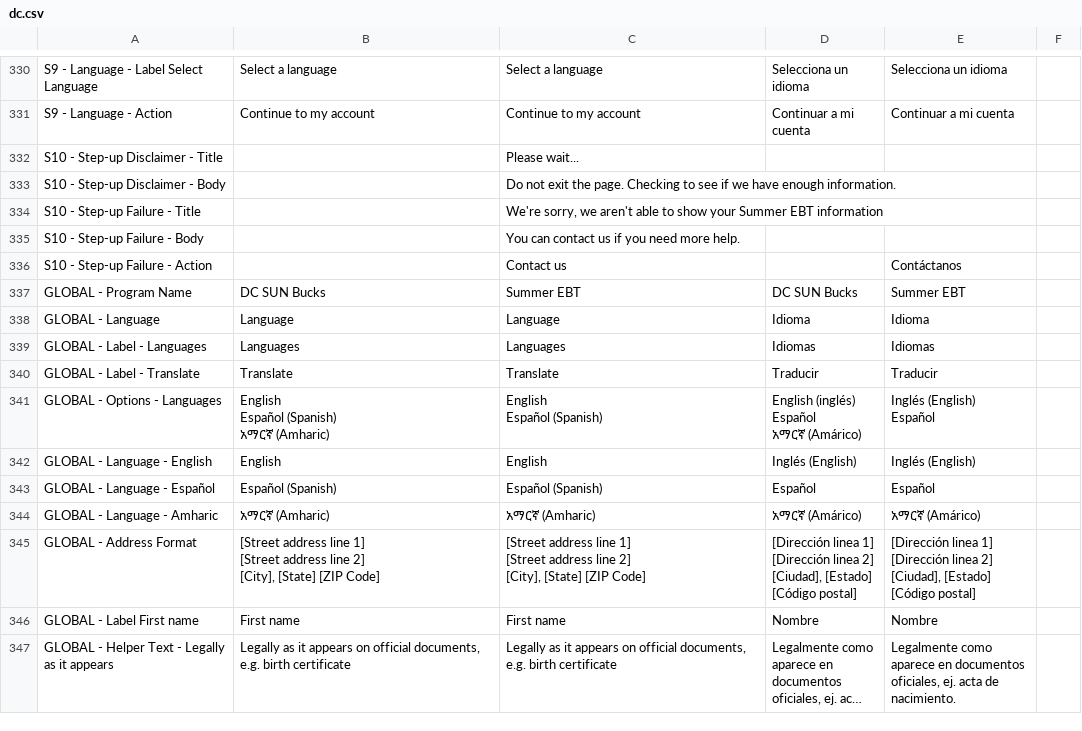
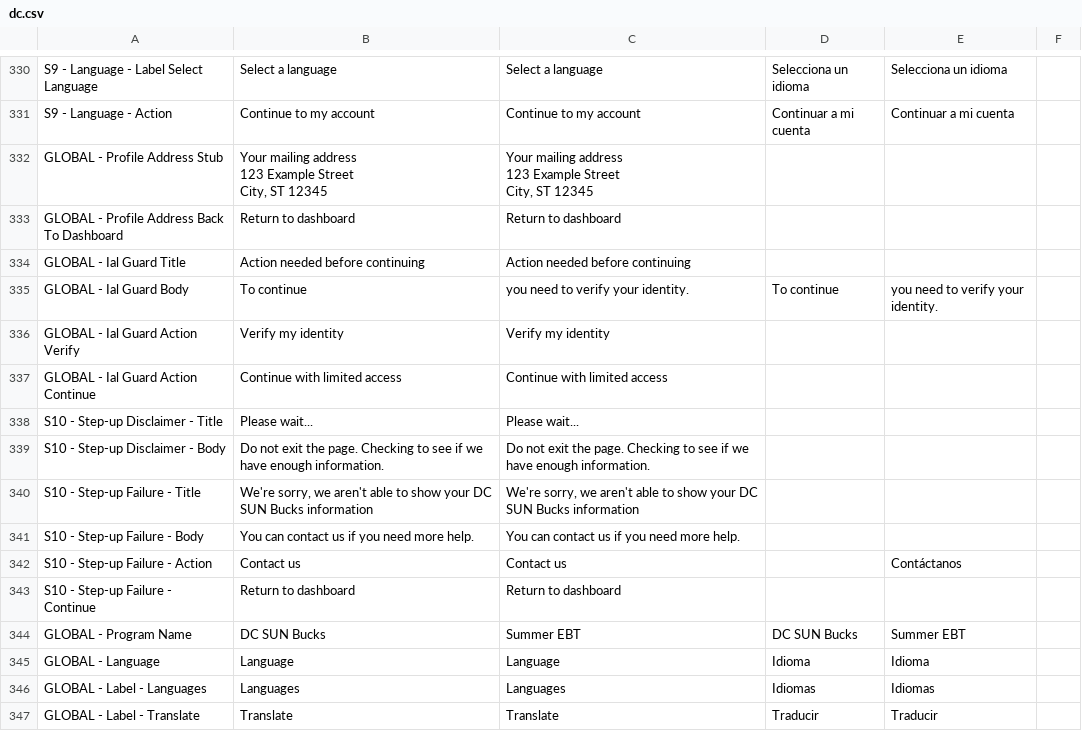
Before and after one commit to pkarman/sebt-self-service-portal, a CSV file: packages/design-system/content/states/dc.csv, drawn as a sheet; only a part is shown, gaps mark what is left out; the shorter side is filled out with more unchanged rows; long unchanged cells end in ….

Commit message:
DC-150 OIDC Step-Up/IaLGuard (#105)
* DC-150 Add: Initial MyCo step-up

* DC-150 Remove: logging

* DC-150 Add: Option to force OIDC step-up retry

* DC-150 Add: Expiration and retry; Update: Option to repeat OIDC stepup NEXT_PUBLIC_DEBUG_REPEAT_OIDC_STEP_UP

* DC-150 Fix: IncludePath vs. LoadPath

* DC-150 Update: Logging and input sanitation

* DC-150 Update: minor comment update; Update: config route dynamically set by state

* DC-150 Update: Move IaLGuard to stubbed profile/address route; Add: Email override for seeded users

* DC-151 Add: Loading screen/challenge/failure screen for IaLGuard on Update Address

* DC-150 Add: SummaryBox component

* DC-150 Refactor: IalGuardConfig

* DC-150 Update: example.spec.ts

* DC-150 Update: playright-e2e to have PluginAssemblyPaths__0 set

* DC-150 Add: CompleteLogin_WhenStepUpAndNoExistingUser_Returns400 test in OidcControllerTests

* DC-150 Add: isIdProofingCompletionFresh accounts for IdP-bound expiry

* DC-150 Remove: acr_values and references to it; it is not needed for the current setup with MyCO

* DC-150 Add: Address stale PKCE scenario in sessionStorage

* DC-150 Update: resolvedReturnUrl validates url as relative path before passing to router.replace()

* DC-150 Refactor: validated Oidc:StepUp settings

```diff
--- a/packages/design-system/content/states/dc.csv
+++ b/packages/design-system/content/states/dc.csv
@@ -454,7 +454,18 @@ S9 - Language - Label Select Language,Select a language,Select a language,Selecc
 S9 - Language - Action,Continue to my account,Continue to my account,Continuar a mi cuenta,Continuar a mi cuenta,
-S10 - Step-up Disclaimer - Title,,Please wait...,,,
-S10 - Step-up Disclaimer - Body,,Do not exit the page. Checking to see if we have enough information.,,,
-S10 - Step-up Failure - Title,,"We're sorry, we aren't able to show your Summer EBT information",,,
-S10 - Step-up Failure - Body,,You can contact us if you need more help.,,,
-S10 - Step-up Failure - Action,,Contact us,,Contáctanos,
+GLOBAL - Profile Address Stub,"Your mailing address
+123 Example Street
+City, ST 12345","Your mailing address
+123 Example Street
+City, ST 12345","","",""
+GLOBAL - Profile Address Back To Dashboard,Return to dashboard,Return to dashboard,,,
+GLOBAL - Ial Guard Title,Action needed before continuing,Action needed before continuing,,,
+GLOBAL - Ial Guard Body,To continue, you need to verify your identity.,To continue, you need to verify your identity.,,,
+GLOBAL - Ial Guard Action Verify,Verify my identity,Verify my identity,,,
+GLOBAL - Ial Guard Action Continue,Continue with limited access,Continue with limited access,,,
+S10 - Step-up Disclaimer - Title,Please wait...,Please wait...,,,
+S10 - Step-up Disclaimer - Body,Do not exit the page. Checking to see if we have enough information.,Do not exit the page. Checking to see if we have enough information.,,,
+S10 - Step-up Failure - Title,"We're sorry, we aren't able to show your DC SUN Bucks information","We're sorry, we aren't able to show your DC SUN Bucks information",,,
+S10 - Step-up Failure - Body,You can contact us if you need more help.,You can contact us if you need more help.,,,
+S10 - Step-up Failure - Action,Contact us,Contact us,,Contáctanos,
+S10 - Step-up Failure - Continue,Return to dashboard,Return to dashboard,,,
 GLOBAL - Program Name,DC SUN Bucks,Summer EBT,DC SUN Bucks,Summer EBT,
```
Also changed, not shown: packages/design-system/content/states/co.csv, 48 other files.
